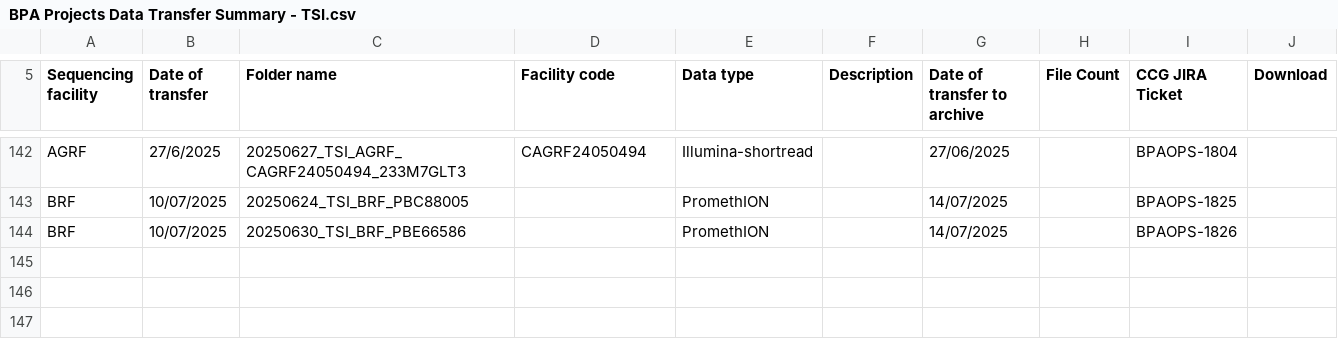
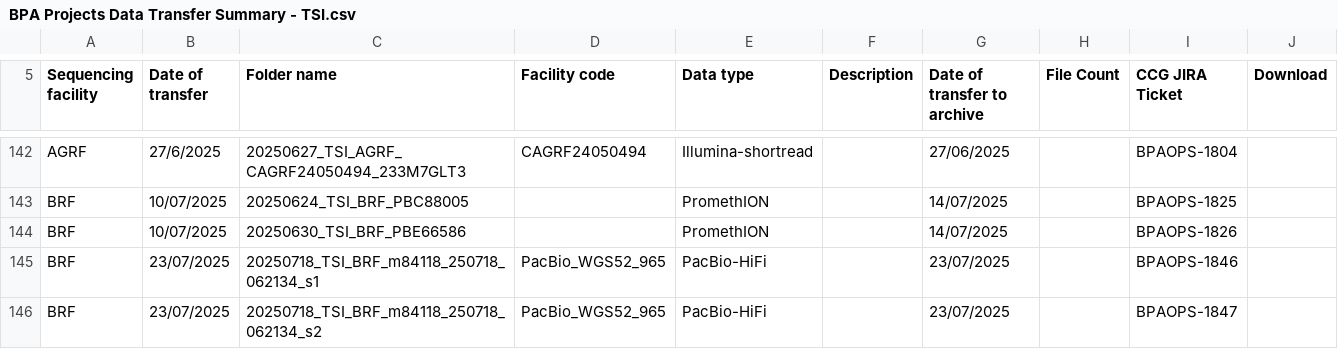
Before and after one commit to BioplatformsAustralia/bpa-ingest, a CSV file: track-metadata/google-drive/BPA Projects Data Transfer Summary - TSI.csv, drawn as a sheet; only a part is shown, gaps mark what is left out; the diff names each change by its address in the sheet, - before the commit and + after, or states it on an @@ line.

Commit message:
BPAOPS-1845,BPAOPS-1846 - Ingest m84118_250718_062134_s1, m84118_250718_062134_s2 for TSI

```diff
--- a/track-metadata/google-drive/BPA Projects Data Transfer Summary - TSI.csv
+++ b/track-metadata/google-drive/BPA Projects Data Transfer Summary - TSI.csv
+row 145: BRF | 23/07/2025 | 20250718_TSI_BRF_m84118_250718_062134_s1 | PacBio_WGS52_965 | PacBio-HiFi |  | 23/07/2025 |  | BPAOPS-1846
+row 146: BRF | 23/07/2025 | 20250718_TSI_BRF_m84118_250718_062134_s2 | PacBio_WGS52_965 | PacBio-HiFi |  | 23/07/2025 |  | BPAOPS-1847
```
